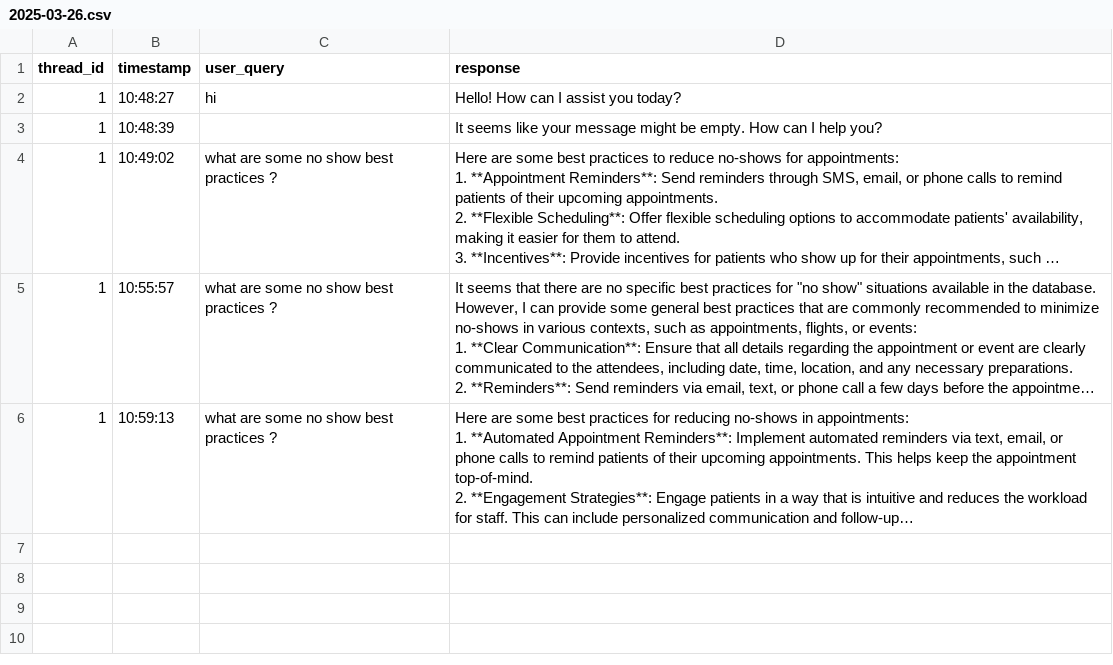
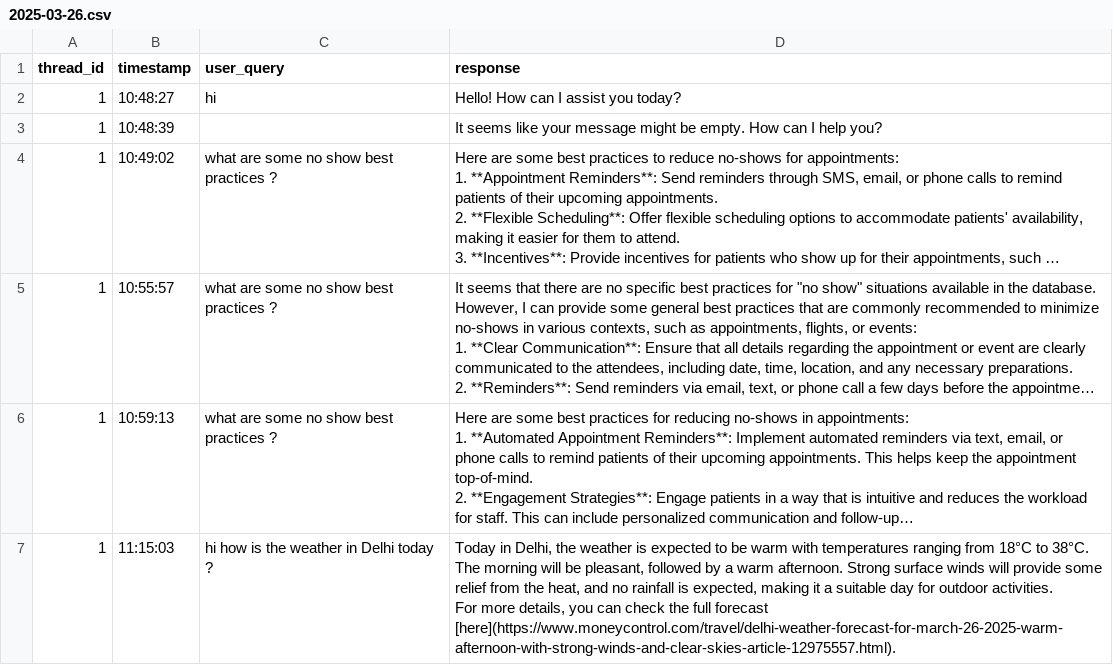
Before and after one commit to pomitwadhawan/MultiAgent, a CSV file: memory/2025-03-26.csv, drawn as a sheet; long unchanged cells end in …; ↵ is a line break in a cell; the diff names each change by its address in the sheet, - before the commit and + after, or states it on an @@ line.

```diff
--- a/memory/2025-03-26.csv
+++ b/memory/2025-03-26.csv
+row 7: 1 | 11:15:03 | hi how is the weather in Delhi today ? | Today in Delhi, the weather is expected to be warm with temperatures ranging from 18°C to 38°C. The morning will be pleasant, followed by a warm afternoon. Strong surface winds will provide some relief from the heat, and no rainfall is expected, making it a suitable day for outdoor activities. ↵ For more details, you can check the full forecast [here](https://www.moneycontrol.com/travel/delhi-weather-forecast-for-march-26-2025-warm-afternoon-with-strong-winds-and-clear-skies-article-12975557.html).
```
Also changed, not shown: 18 other files.
